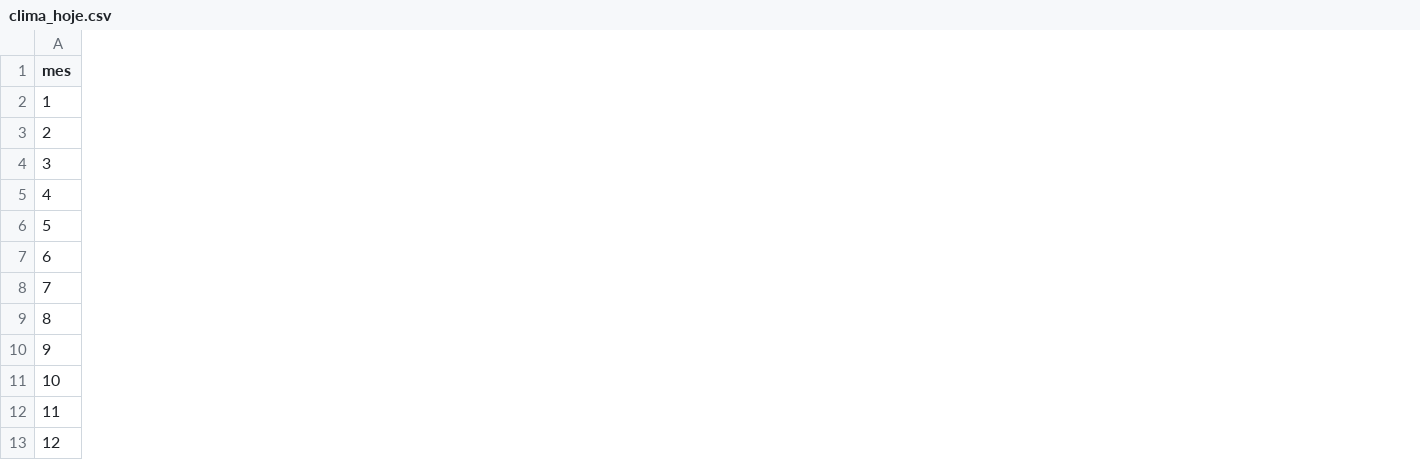
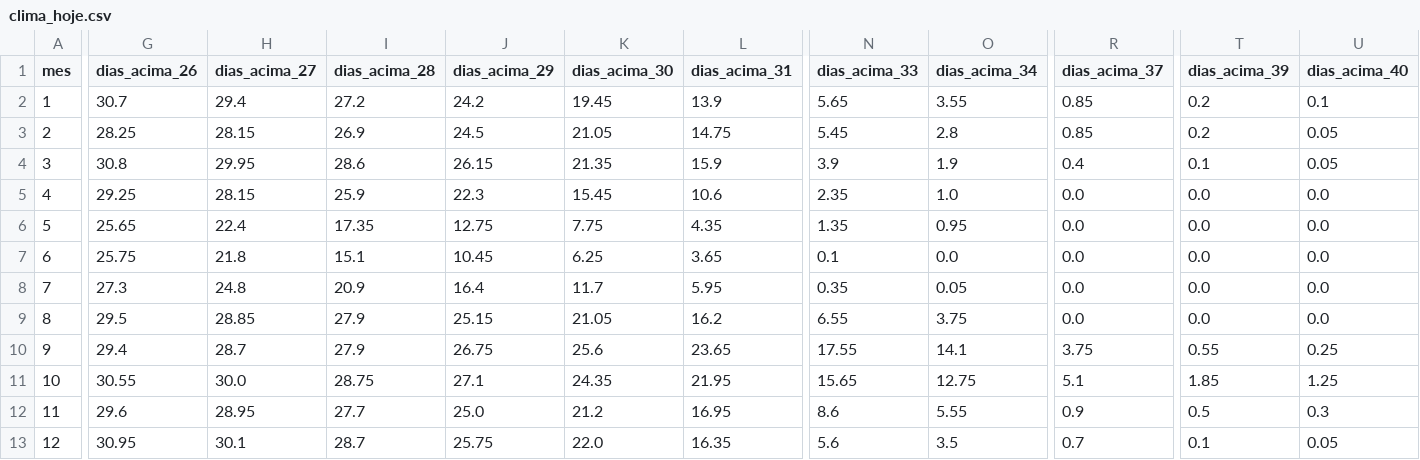
Before and after one commit to Vlencio/happy_farmers_repo, a CSV file: data/clima_hoje.csv, drawn as a sheet; only a part is shown, gaps mark what is left out; the diff names each change by its address in the sheet, - before the commit and + after, or states it on an @@ line.

```diff
--- a/data/clima_hoje.csv
+++ b/data/clima_hoje.csv
+column G (dias_acima_26), rows 2-13: 30.7 | 28.25 | 30.8 | 29.25 | 25.65 | 25.75 | 27.3 | 29.5 | 29.4 | 30.55 | 29.6 | 30.95
+column H (dias_acima_27), rows 2-13: 29.4 | 28.15 | 29.95 | 28.15 | 22.4 | 21.8 | 24.8 | 28.85 | 28.7 | 30.0 | 28.95 | 30.1
+column I (dias_acima_28), rows 2-13: 27.2 | 26.9 | 28.6 | 25.9 | 17.35 | 15.1 | 20.9 | 27.9 | 27.9 | 28.75 | 27.7 | 28.7
+column J (dias_acima_29), rows 2-13: 24.2 | 24.5 | 26.15 | 22.3 | 12.75 | 10.45 | 16.4 | 25.15 | 26.75 | 27.1 | 25.0 | 25.75
+column K (dias_acima_30), rows 2-13: 19.45 | 21.05 | 21.35 | 15.45 | 7.75 | 6.25 | 11.7 | 21.05 | 25.6 | 24.35 | 21.2 | 22.0
+column L (dias_acima_31), rows 2-13: 13.9 | 14.75 | 15.9 | 10.6 | 4.35 | 3.65 | 5.95 | 16.2 | 23.65 | 21.95 | 16.95 | 16.35
+column N (dias_acima_33), rows 2-13: 5.65 | 5.45 | 3.9 | 2.35 | 1.35 | 0.1 | 0.35 | 6.55 | 17.55 | 15.65 | 8.6 | 5.6
+column O (dias_acima_34), rows 2-13: 3.55 | 2.8 | 1.9 | 1.0 | 0.95 | 0.0 | 0.05 | 3.75 | 14.1 | 12.75 | 5.55 | 3.5
+column R (dias_acima_37), rows 2-13: 0.85 | 0.85 | 0.4 | 0.0 | 0.0 | 0.0 | 0.0 | 0.0 | 3.75 | 5.1 | 0.9 | 0.7
+column T (dias_acima_39), rows 2-13: 0.2 | 0.2 | 0.1 | 0.0 | 0.0 | 0.0 | 0.0 | 0.0 | 0.55 | 1.85 | 0.5 | 0.1
+column U (dias_acima_40), rows 2-13: 0.1 | 0.05 | 0.05 | 0.0 | 0.0 | 0.0 | 0.0 | 0.0 | 0.25 | 1.25 | 0.3 | 0.05
```
Also changed, not shown: data/clima_correcoes.csv, data/clima_futuro.csv, 9 other files.
